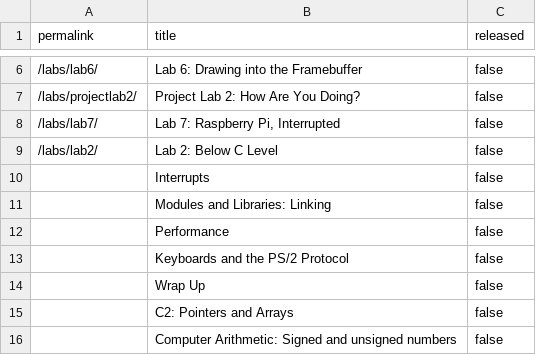
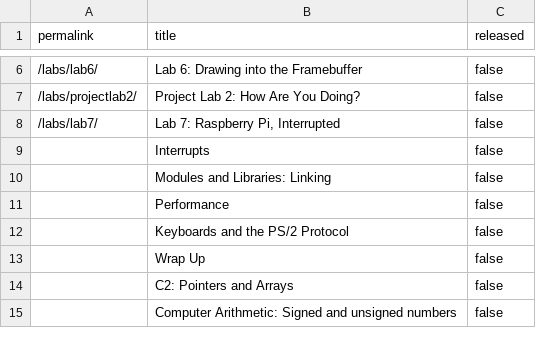
Before and after one commit to smundada/cs107e.github.io, a CSV file: _data/unreleased.csv, drawn as a sheet; only a part is shown, gaps mark what is left out.

Commit message:
release commit b56b669ac1cf83261f1bfc05b61f644bae3aa730 Author: Eric Yang <eyyang@umich.edu> Date:   Fri Oct 5 13:01:02 2018 -0700
    release

```diff
--- a/_data/unreleased.csv
+++ b/_data/unreleased.csv
@@ -8,3 +8,2 @@ permalink,title,released
 "/labs/lab7/","Lab 7: Raspberry Pi, Interrupted",false
-"/labs/lab2/","Lab 2: Below C Level",false
 "","Interrupts",false
```
Also changed, not shown: 34 other files.
